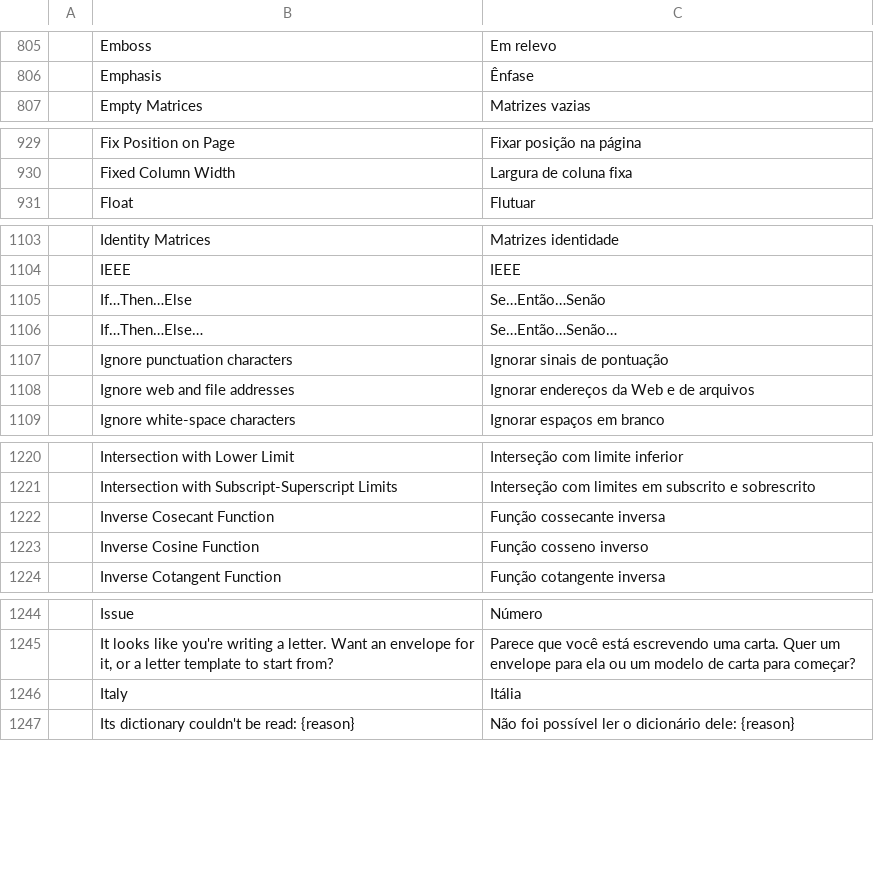
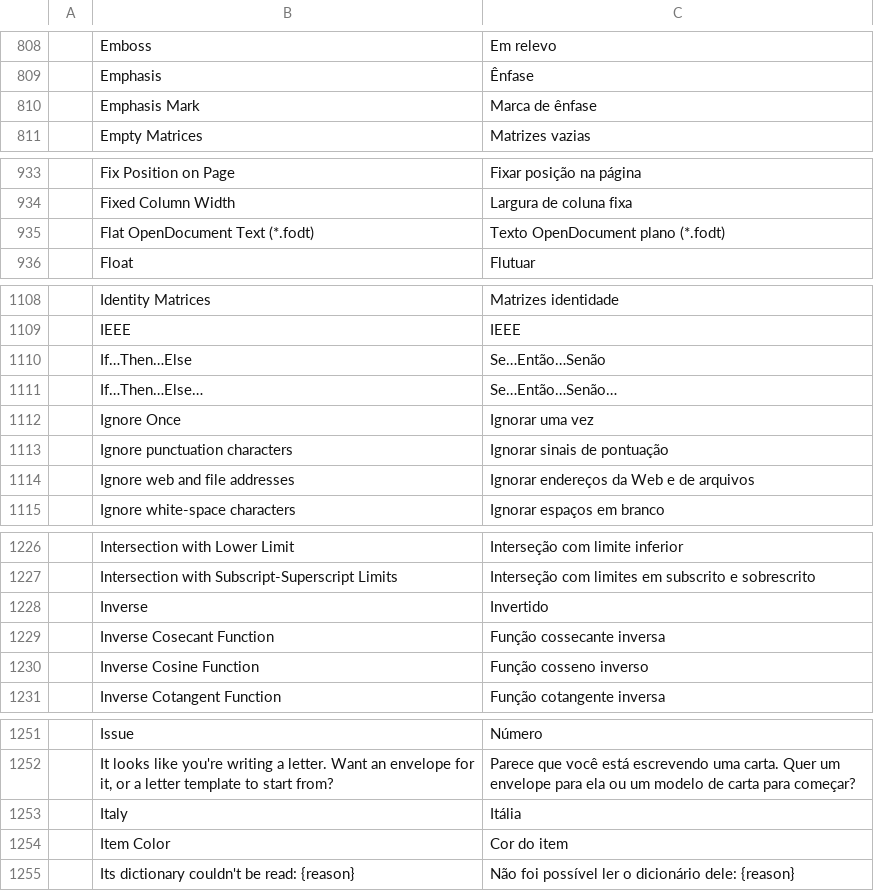
Before and after one commit to 0xGhostCipher/craft-i18n, a TSV file: locales/pt-br/wordcraft.tsv, drawn as a sheet; only a part is shown, gaps mark what is left out; the diff covers the shown part only; the diff names each change by its address in the sheet, - before the commit and + after, or states it on an @@ line.

```diff
--- a/locales/pt-br/wordcraft.tsv
+++ b/locales/pt-br/wordcraft.tsv
+row 810:  | Emphasis Mark | Marca de ênfase
+row 935:  | Flat OpenDocument Text (*.fodt) | Texto OpenDocument plano (*.fodt)
+row 1112:  | Ignore Once | Ignorar uma vez
+row 1228:  | Inverse | Invertido
+row 1254:  | Item Color | Cor do item
```
Also changed, not shown: 15 added rows elsewhere in this file, 1 other file.
